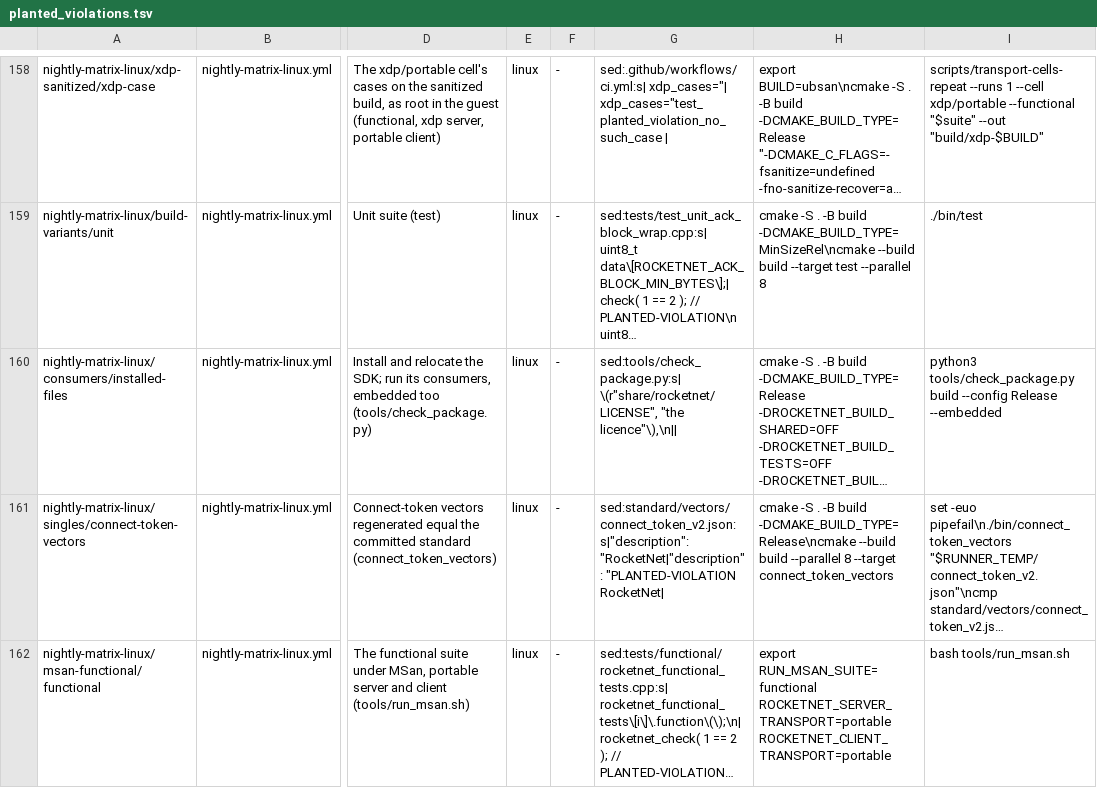
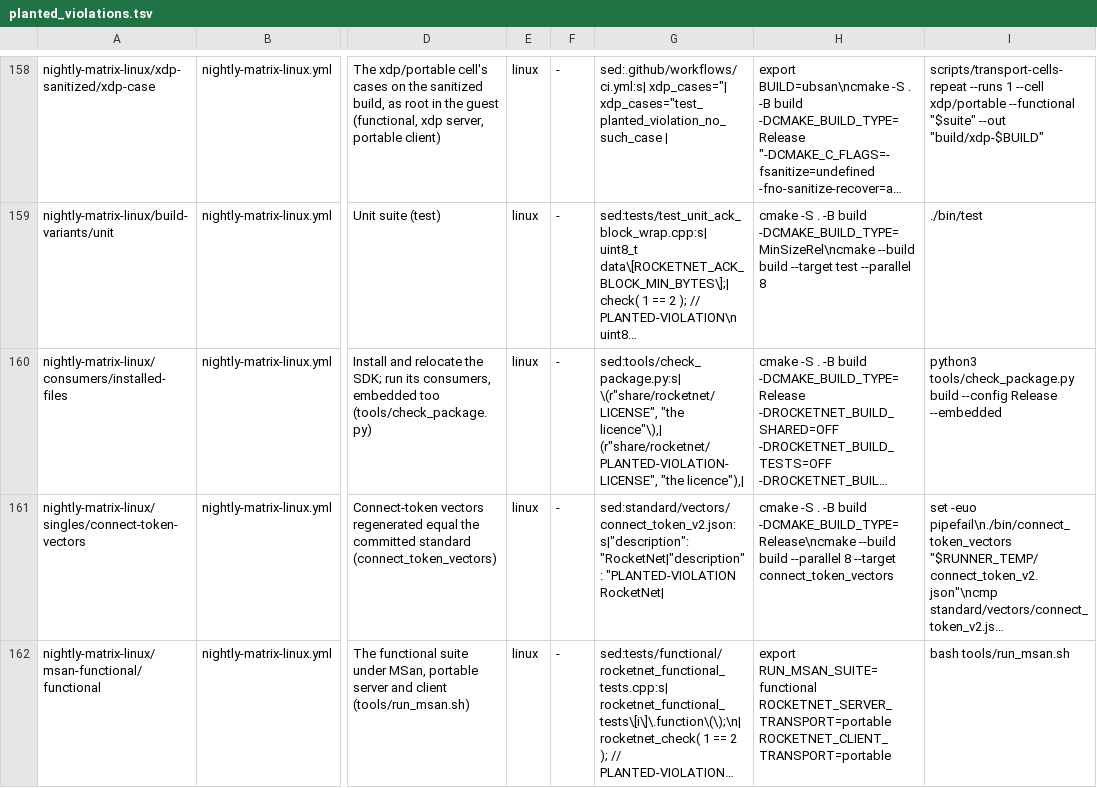
Before and after one commit to mas-bandwidth/rocketnet, a TSV file: tools/planted_violations.tsv, drawn as a sheet; only a part is shown, gaps mark what is left out; long unchanged cells end in …; the diff names each change by its address in the sheet, - before the commit and + after, or states it on an @@ line.

```diff
--- a/tools/planted_violations.tsv
+++ b/tools/planted_violations.tsv
-G160: …\(r"share/rocketnet/LICENSE", "the licence"\),\n||
+G160: …\(r"share/rocketnet/LICENSE", "the licence"\),| (r"share/rocketnet/PLANTED-VIOLATION-LICENSE", "the licence"),|
```
Also changed, not shown: 1 other file.
